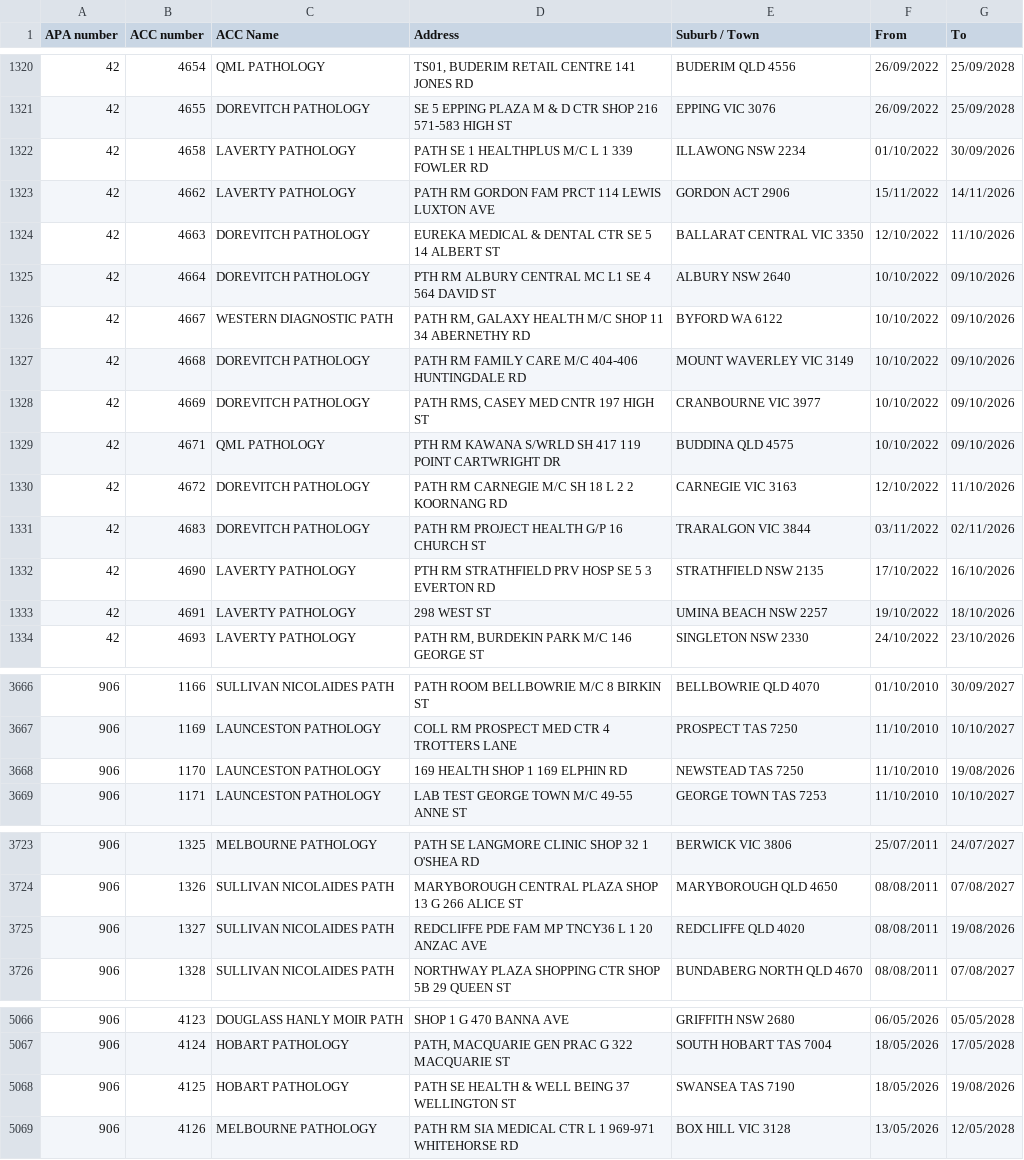
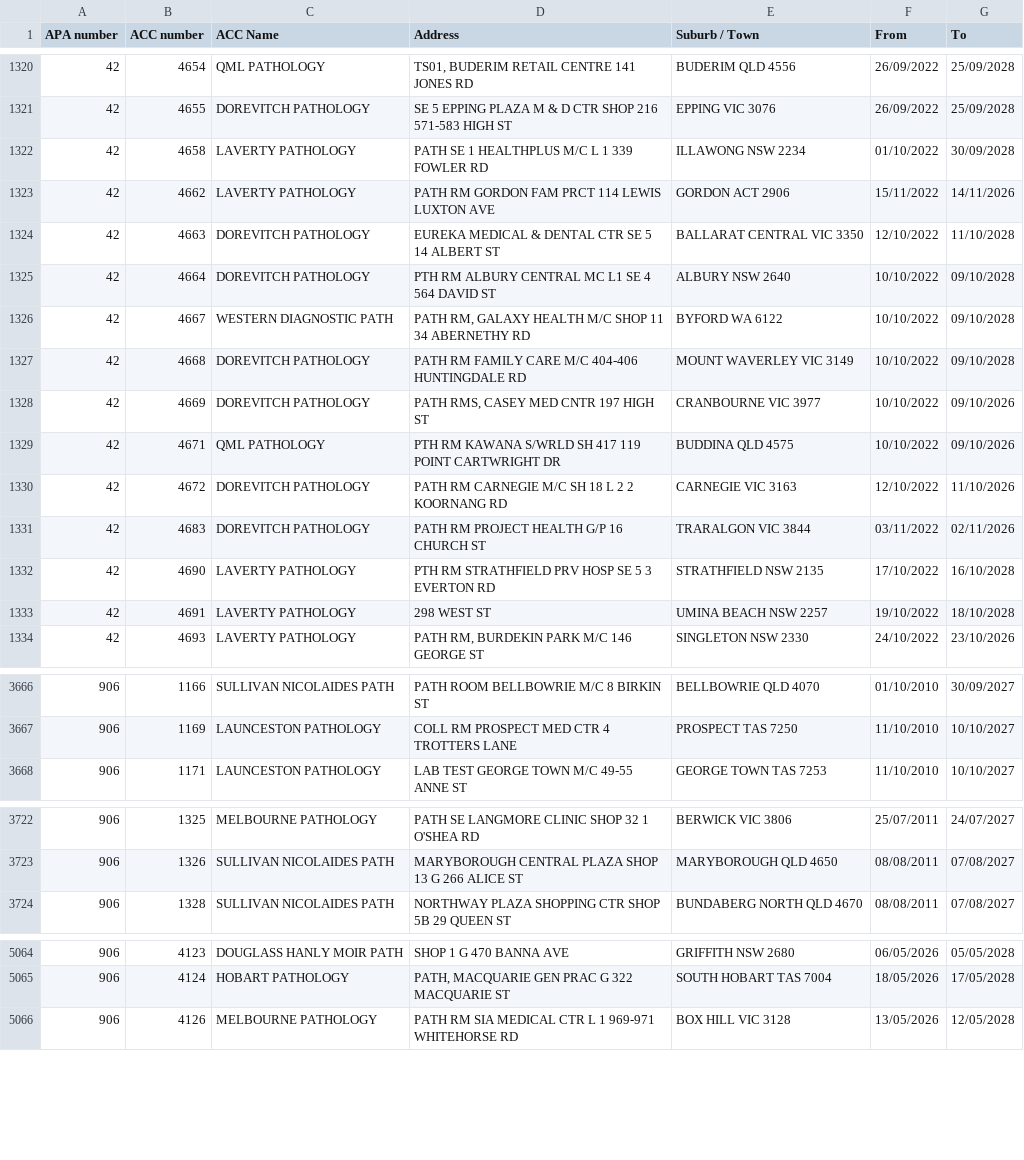
Before and after one commit to nwbort/apcc, a CSV file: apcc_list.csv, drawn as a sheet; only a part is shown, gaps mark what is left out; the diff covers the shown part only.

```diff
--- a/apcc_list.csv
+++ b/apcc_list.csv
@@ -1321,8 +1321,8 @@ APA number,ACC number,ACC Name,Address,Suburb / Town,From,To
 42,4655,DOREVITCH PATHOLOGY,SE 5 EPPING PLAZA M & D CTR SHOP 216 571-583 HIGH ST,EPPING VIC 3076,26/09/2022,25/09/2028
-42,4658,LAVERTY PATHOLOGY,PATH SE 1 HEALTHPLUS M/C L 1 339 FOWLER RD,ILLAWONG NSW 2234,01/10/2022,30/09/2026
+42,4658,LAVERTY PATHOLOGY,PATH SE 1 HEALTHPLUS M/C L 1 339 FOWLER RD,ILLAWONG NSW 2234,01/10/2022,30/09/2028
 42,4662,LAVERTY PATHOLOGY,PATH RM GORDON FAM PRCT 114 LEWIS LUXTON AVE,GORDON ACT 2906,15/11/2022,14/11/2026
-42,4663,DOREVITCH PATHOLOGY,EUREKA MEDICAL & DENTAL CTR SE 5 14 ALBERT ST,BALLARAT CENTRAL VIC 3350,12/10/2022,11/10/2026
-42,4664,DOREVITCH PATHOLOGY,PTH RM ALBURY CENTRAL MC L1 SE 4 564 DAVID ST,ALBURY NSW 2640,10/10/2022,09/10/2026
-42,4667,WESTERN DIAGNOSTIC PATH,"PATH RM, GALAXY HEALTH M/C SHOP 11 34 ABERNETHY RD",BYFORD WA 6122,10/10/2022,09/10/2026
-42,4668,DOREVITCH PATHOLOGY,PATH RM FAMILY CARE M/C 404-406 HUNTINGDALE RD,MOUNT WAVERLEY VIC 3149,10/10/2022,09/10/2026
+42,4663,DOREVITCH PATHOLOGY,EUREKA MEDICAL & DENTAL CTR SE 5 14 ALBERT ST,BALLARAT CENTRAL VIC 3350,12/10/2022,11/10/2028
+42,4664,DOREVITCH PATHOLOGY,PTH RM ALBURY CENTRAL MC L1 SE 4 564 DAVID ST,ALBURY NSW 2640,10/10/2022,09/10/2028
+42,4667,WESTERN DIAGNOSTIC PATH,"PATH RM, GALAXY HEALTH M/C SHOP 11 34 ABERNETHY RD",BYFORD WA 6122,10/10/2022,09/10/2028
+42,4668,DOREVITCH PATHOLOGY,PATH RM FAMILY CARE M/C 404-406 HUNTINGDALE RD,MOUNT WAVERLEY VIC 3149,10/10/2022,09/10/2028
 42,4669,DOREVITCH PATHOLOGY,"PATH RMS, CASEY MED CNTR 197 HIGH ST",CRANBOURNE VIC 3977,10/10/2022,09/10/2026
@@ -1331,4 +1331,4 @@ APA number,ACC number,ACC Name,Address,Suburb / Town,From,To
 42,4683,DOREVITCH PATHOLOGY,PATH RM PROJECT HEALTH G/P 16 CHURCH ST,TRARALGON VIC 3844,03/11/2022,02/11/2026
-42,4690,LAVERTY PATHOLOGY,PTH RM STRATHFIELD PRV HOSP SE 5 3 EVERTON RD,STRATHFIELD NSW 2135,17/10/2022,16/10/2026
-42,4691,LAVERTY PATHOLOGY,298 WEST ST,UMINA BEACH NSW 2257,19/10/2022,18/10/2026
+42,4690,LAVERTY PATHOLOGY,PTH RM STRATHFIELD PRV HOSP SE 5 3 EVERTON RD,STRATHFIELD NSW 2135,17/10/2022,16/10/2028
+42,4691,LAVERTY PATHOLOGY,298 WEST ST,UMINA BEACH NSW 2257,19/10/2022,18/10/2028
 42,4693,LAVERTY PATHOLOGY,"PATH RM, BURDEKIN PARK M/C 146 GEORGE ST",SINGLETON NSW 2330,24/10/2022,23/10/2026
@@ -3667,3 +3667,2 @@ APA number,ACC number,ACC Name,Address,Suburb / Town,From,To
 906,1169,LAUNCESTON PATHOLOGY,COLL RM PROSPECT MED CTR 4 TROTTERS LANE,PROSPECT TAS 7250,11/10/2010,10/10/2027
-906,1170,LAUNCESTON PATHOLOGY,169 HEALTH SHOP 1 169 ELPHIN RD,NEWSTEAD TAS 7250,11/10/2010,19/08/2026
 906,1171,LAUNCESTON PATHOLOGY,LAB TEST GEORGE TOWN M/C 49-55 ANNE ST,GEORGE TOWN TAS 7253,11/10/2010,10/10/2027
@@ -3724,3 +3723,2 @@ APA number,ACC number,ACC Name,Address,Suburb / Town,From,To
 906,1326,SULLIVAN NICOLAIDES PATH,MARYBOROUGH CENTRAL PLAZA SHOP 13 G 266 ALICE ST,MARYBOROUGH QLD 4650,08/08/2011,07/08/2027
-906,1327,SULLIVAN NICOLAIDES PATH,REDCLIFFE PDE FAM MP TNCY36 L 1 20 ANZAC AVE,REDCLIFFE QLD 4020,08/08/2011,19/08/2026
 906,1328,SULLIVAN NICOLAIDES PATH,NORTHWAY PLAZA SHOPPING CTR SHOP 5B 29 QUEEN ST,BUNDABERG NORTH QLD 4670,08/08/2011,07/08/2027
@@ -5067,3 +5065,2 @@ APA number,ACC number,ACC Name,Address,Suburb / Town,From,To
 906,4124,HOBART PATHOLOGY,"PATH, MACQUARIE GEN PRAC G 322 MACQUARIE ST",SOUTH HOBART TAS 7004,18/05/2026,17/05/2028
-906,4125,HOBART PATHOLOGY,PATH SE HEALTH & WELL BEING 37 WELLINGTON ST,SWANSEA TAS 7190,18/05/2026,19/08/2026
 906,4126,MELBOURNE PATHOLOGY,PATH RM SIA MEDICAL CTR L 1 969-971 WHITEHORSE RD,BOX HILL VIC 3128,13/05/2026,12/05/2028
```
Also changed, not shown: 1 added row and 11 edited cells elsewhere in this file.
